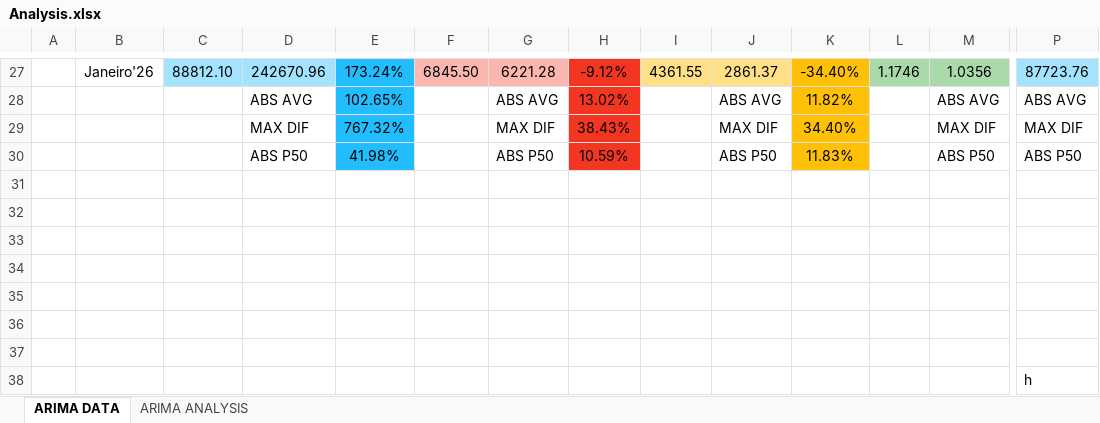
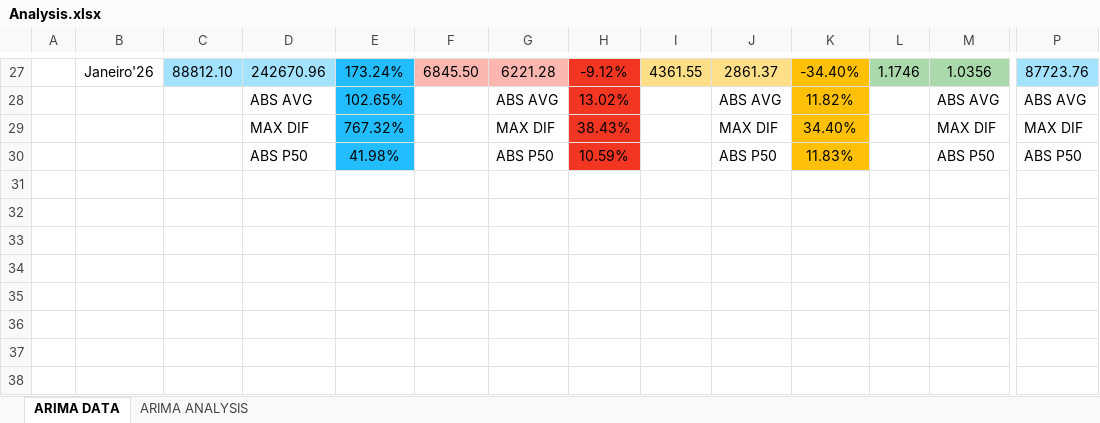
Before and after one commit to tiago109817/Financial-Markets-Prediction, an Excel workbook: Analysis.xlsx, sheet ARIMA DATA, drawn as a sheet; only a part is shown, gaps mark what is left out; values as stored, in another font and other column widths than the file's, no borders; rows hold the shown columns only; the diff names each change by its address in the sheet, - before the commit and + after, or states it on an @@ line.

```diff
--- a/Analysis.xlsx (sheet ARIMA DATA)
+++ b/Analysis.xlsx (sheet ARIMA DATA)
-row 31: (empty)
-row 32: (empty)
-row 33: (empty)
-row 34: (empty)
-row 35: (empty)
-row 36: (empty)
-row 37: (empty)
-row 38:  |  |  |  |  |  |  |  |  |  |  |  |  | h
```
Also changed, not shown: charts or pictures, 3 other files.
